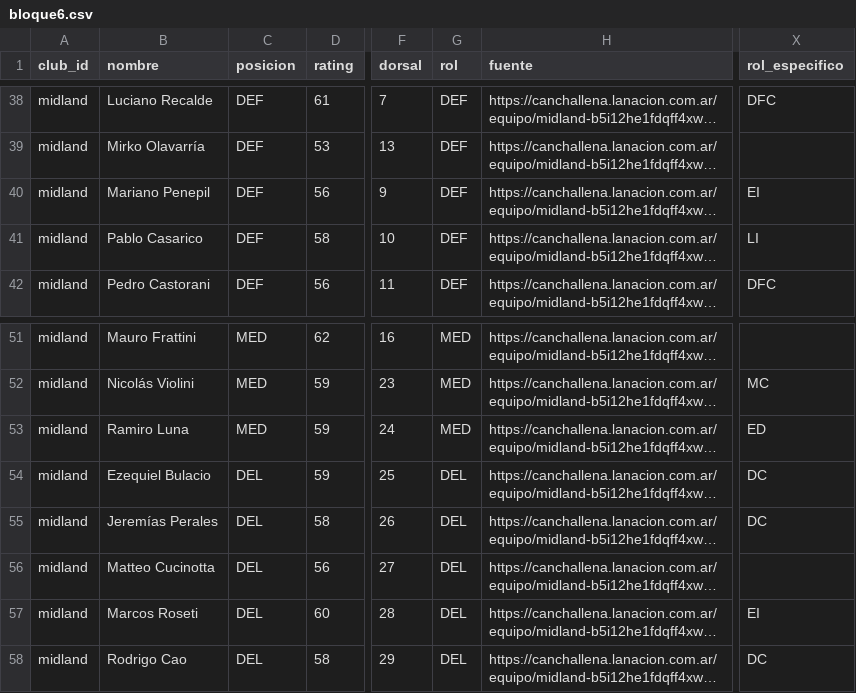
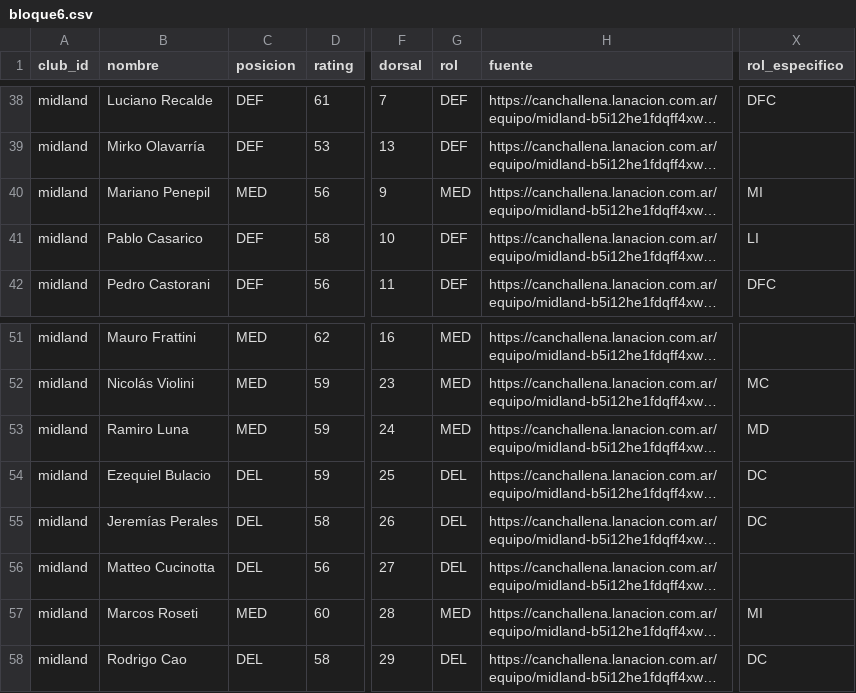
Before and after one commit to carp1901/liga-fc1, a CSV file: planteles/borradores/primera-nacional-2026/bloque6.csv, drawn as a sheet; only a part is shown, gaps mark what is left out; long unchanged cells end in …; the diff names each change by its address in the sheet, - before the commit and + after, or states it on an @@ line.

Commit message:
Corrige posiciones y subroles de bloque 6 con estadísticas 2026

```diff
--- a/planteles/borradores/primera-nacional-2026/bloque6.csv
+++ b/planteles/borradores/primera-nacional-2026/bloque6.csv
-C40 (posicion): DEF
+C40 (posicion): MED
-G40 (rol): DEF
+G40 (rol): MED
-X40 (rol_especifico): EI
+X40 (rol_especifico): MI
-X53 (rol_especifico): ED
+X53 (rol_especifico): MD
-C57 (posicion): DEL
+C57 (posicion): MED
-G57 (rol): DEL
+G57 (rol): MED
-X57 (rol_especifico): EI
+X57 (rol_especifico): MI
```
